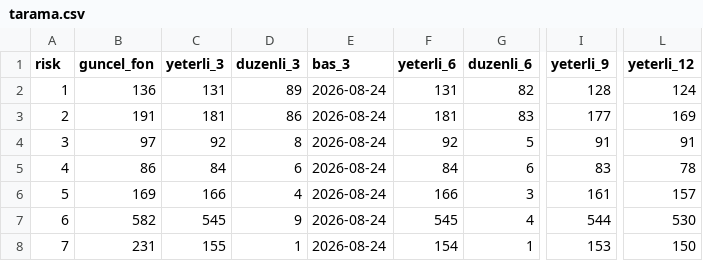
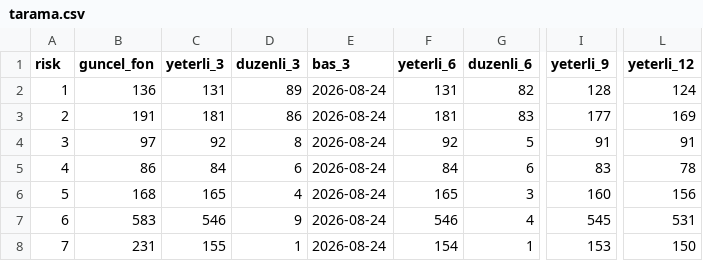
Before and after one commit to hsynaltunta/duzenli-fonlar, a CSV file: data/tarama.csv, drawn as a sheet; only a part is shown, gaps mark what is left out; the diff names each change by its address in the sheet, - before the commit and + after, or states it on an @@ line.

```diff
--- a/data/tarama.csv
+++ b/data/tarama.csv
-B6 (guncel_fon): 169
+B6 (guncel_fon): 168
-C6 (yeterli_3): 166
+C6 (yeterli_3): 165
-F6 (yeterli_6): 166
+F6 (yeterli_6): 165
-I6 (yeterli_9): 161
+I6 (yeterli_9): 160
-L6 (yeterli_12): 157
+L6 (yeterli_12): 156
-B7 (guncel_fon): 582
+B7 (guncel_fon): 583
-C7 (yeterli_3): 545
+C7 (yeterli_3): 546
-F7 (yeterli_6): 545
+F7 (yeterli_6): 546
-I7 (yeterli_9): 544
+I7 (yeterli_9): 545
-L7 (yeterli_12): 530
+L7 (yeterli_12): 531
```
Also changed, not shown: data/aylik.csv, data/fonlar.csv, 34 other files.
